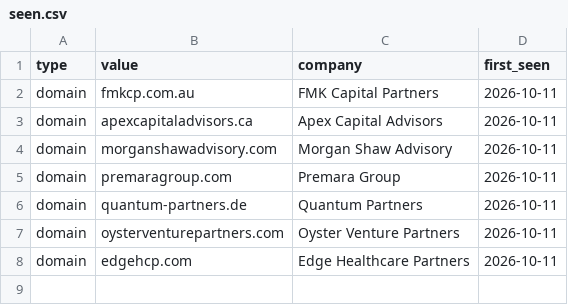
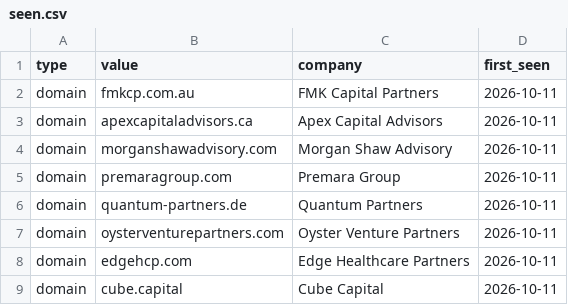
Before and after one commit to arnavsinog/arnav1, a CSV file: leads/seen.csv, drawn as a sheet.

```diff
--- a/leads/seen.csv
+++ b/leads/seen.csv
@@ -8 +8,2 @@ domain,oysterventurepartners.com,Oyster Venture Partners,2026-10-11
 domain,edgehcp.com,Edge Healthcare Partners,2026-10-11
+domain,cube.capital,Cube Capital,2026-10-11
```
Also changed, not shown: leads/runs/2026-10-11_small_ma_firms.csv, 1 other file.
